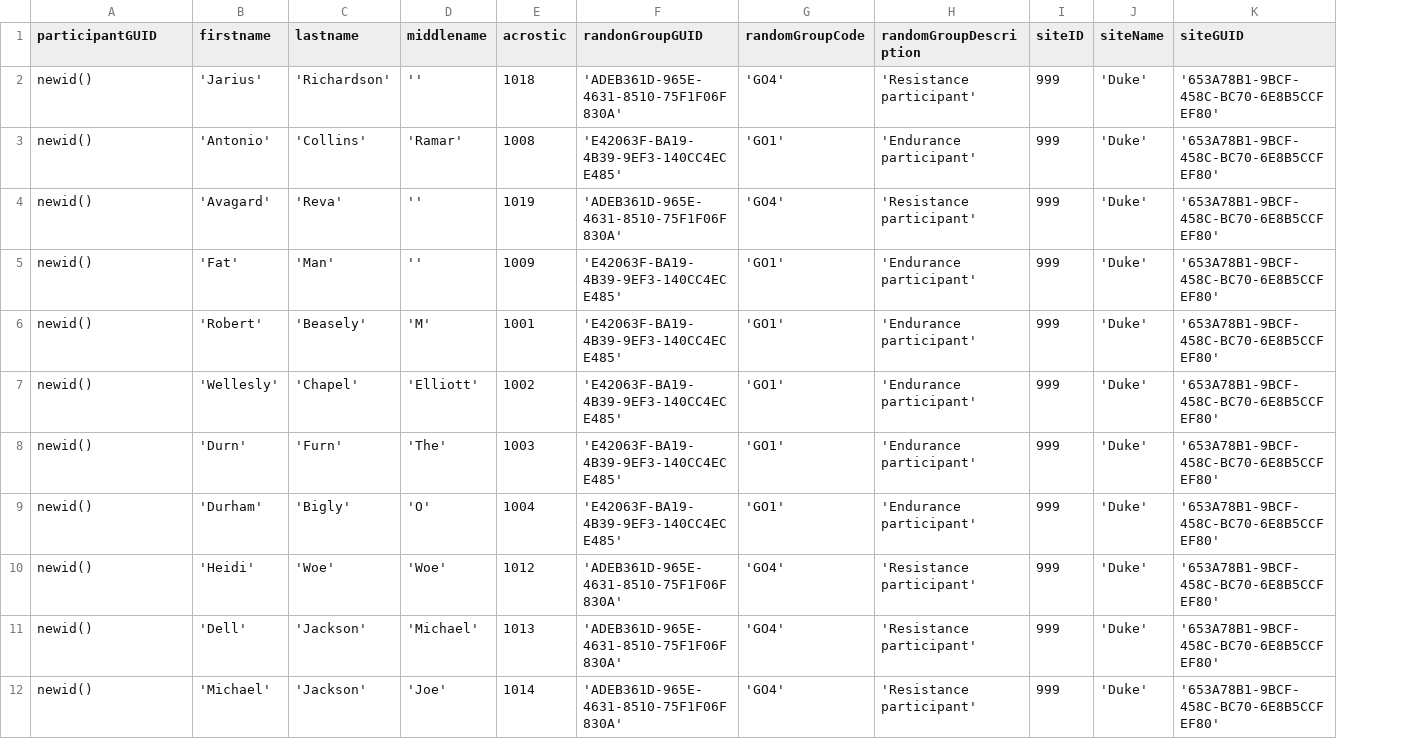
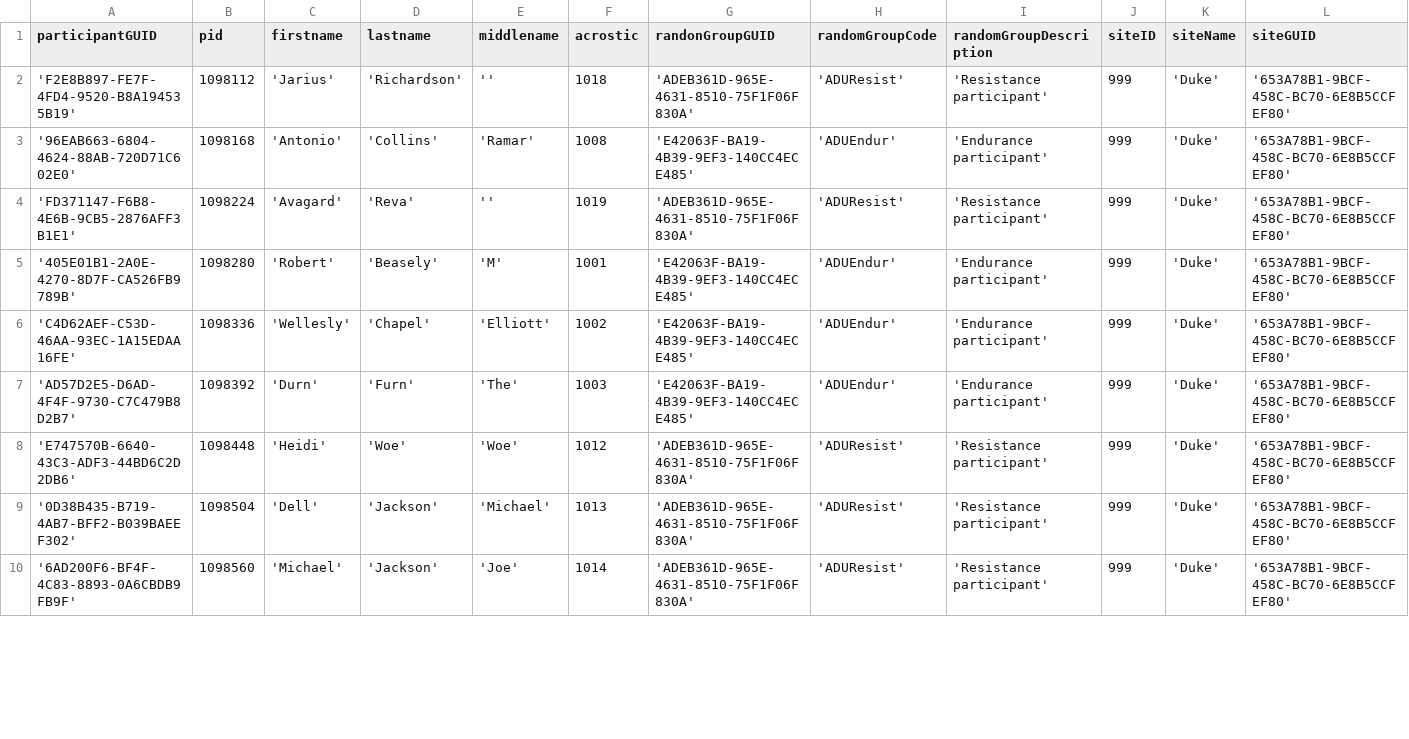
Before and after one commit to zaiah-dj/ctrials, a CSV file: setup/NewPartViewFinal2.csv, drawn as a sheet; only a part is shown; removed rows and columns are numbered as before the commit, all else as after; rows hold the shown columns only; the diff covers the shown part only; the diff names each change by its address in the sheet, - before the commit and + after, or states it on an @@ line.

```diff
--- a/setup/NewPartViewFinal2.csv
+++ b/setup/NewPartViewFinal2.csv
+column B (pid), rows 2-10: 1098112 | 1098168 | 1098224 | 1098280 | 1098336 | 1098392 | 1098448 | 1098504 | 1098560
-A2 (participantGUID): newid()
+A2 (participantGUID): 'F2E8B897-FE7F-4FD4-9520-B8A194535B19'
-H2 (randomGroupCode): 'GO4'
+H2 (randomGroupCode): 'ADUResist'
-A3 (participantGUID): newid()
+A3 (participantGUID): '96EAB663-6804-4624-88AB-720D71C602E0'
-H3 (randomGroupCode): 'GO1'
+H3 (randomGroupCode): 'ADUEndur'
-A4 (participantGUID): newid()
+A4 (participantGUID): 'FD371147-F6B8-4E6B-9CB5-2876AFF3B1E1'
-H4 (randomGroupCode): 'GO4'
+H4 (randomGroupCode): 'ADUResist'
-row 5: newid() | 'Fat' | 'Man' | '' | 1009 | 'E42063F-BA19-4B39-9EF3-140CC4ECE485' | 'GO1' | 'Endurance participant' | 999 | 'Duke' | '653A78B1-9BCF-458C-BC70-6E8B5CCFEF80'
-A5 (participantGUID): newid()
+A5 (participantGUID): '405E01B1-2A0E-4270-8D7F-CA526FB9789B'
-H5:H7 (randomGroupCode): 'GO1'
+H5:H7 (randomGroupCode): 'ADUEndur'
-A6 (participantGUID): newid()
+A6 (participantGUID): 'C4D62AEF-C53D-46AA-93EC-1A15EDAA16FE'
-A7 (participantGUID): newid()
+A7 (participantGUID): 'AD57D2E5-D6AD-4F4F-9730-C7C479B8D2B7'
-row 9: newid() | 'Durham' | 'Bigly' | 'O' | 1004 | 'E42063F-BA19-4B39-9EF3-140CC4ECE485' | 'GO1' | 'Endurance participant' | 999 | 'Duke' | '653A78B1-9BCF-458C-BC70-6E8B5CCFEF80'
-A8 (participantGUID): newid()
+A8 (participantGUID): 'E747570B-6640-43C3-ADF3-44BD6C2D2DB6'
-H8:H10 (randomGroupCode): 'GO4'
+H8:H10 (randomGroupCode): 'ADUResist'
-A9 (participantGUID): newid()
+A9 (participantGUID): '0D38B435-B719-4AB7-BFF2-B039BAEEF302'
-A10 (participantGUID): newid()
+A10 (participantGUID): '6AD200F6-BF4F-4C83-8893-0A6CBDB9FB9F'
```
Also changed, not shown: 3 added rows, 2 removed rows and 18 edited cells elsewhere in this file, 3 other files.
